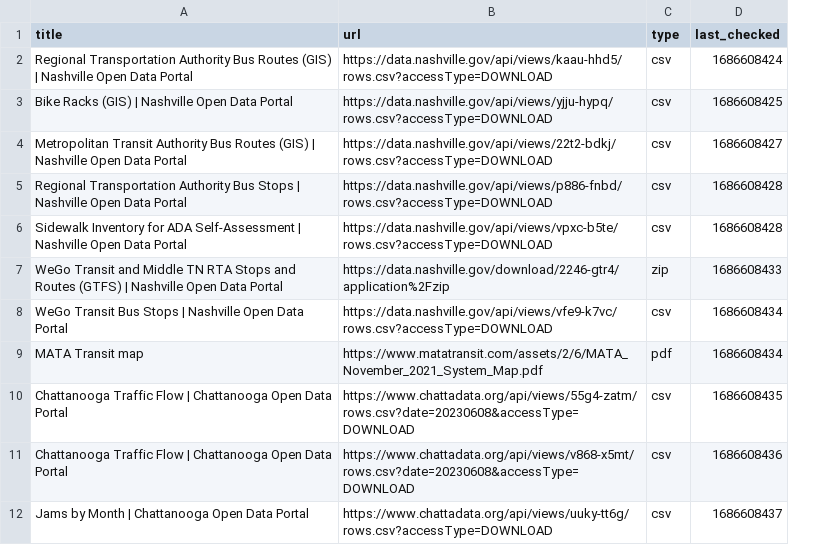
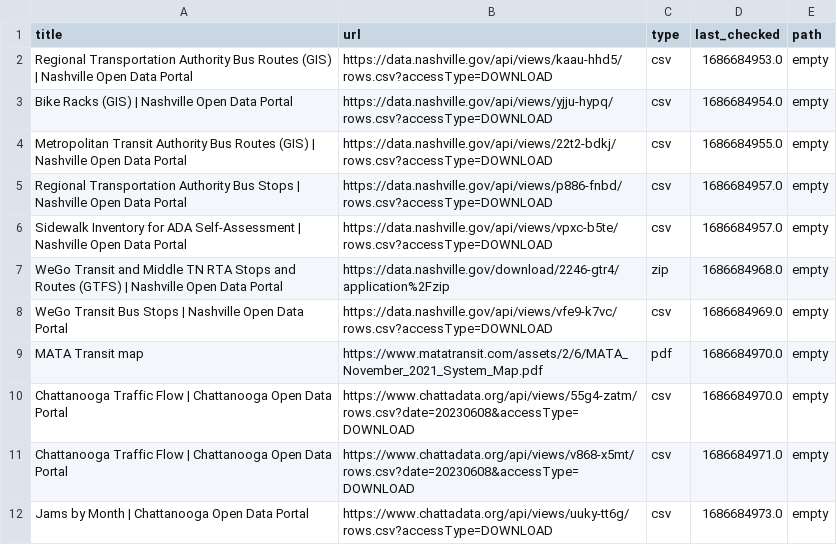
Before and after one commit to dobsonco/Transportation_Data_Manager, a CSV file: websites.csv, drawn as a sheet; the diff names each change by its address in the sheet, - before the commit and + after, or states it on an @@ line.

```diff
--- a/websites.csv
+++ b/websites.csv
+column E (path), rows 2-12: all empty
-D2 (last_checked): 1686608424
+D2 (last_checked): 1686684953.0
-D3 (last_checked): 1686608425
+D3 (last_checked): 1686684954.0
-D4 (last_checked): 1686608427
+D4 (last_checked): 1686684955.0
-D5:D6 (last_checked): 1686608428
+D5:D6 (last_checked): 1686684957.0
-D7 (last_checked): 1686608433
+D7 (last_checked): 1686684968.0
-D8 (last_checked): 1686608434
+D8 (last_checked): 1686684969.0
-D9 (last_checked): 1686608434
+D9 (last_checked): 1686684970.0
-D10 (last_checked): 1686608435
+D10 (last_checked): 1686684970.0
-D11 (last_checked): 1686608436
+D11 (last_checked): 1686684971.0
-D12 (last_checked): 1686608437
+D12 (last_checked): 1686684973.0
```
Also changed, not shown: 4 other files.
